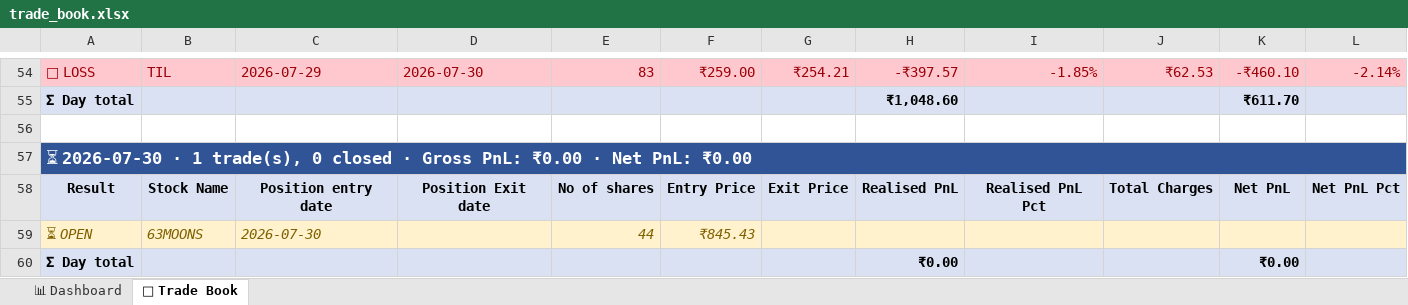
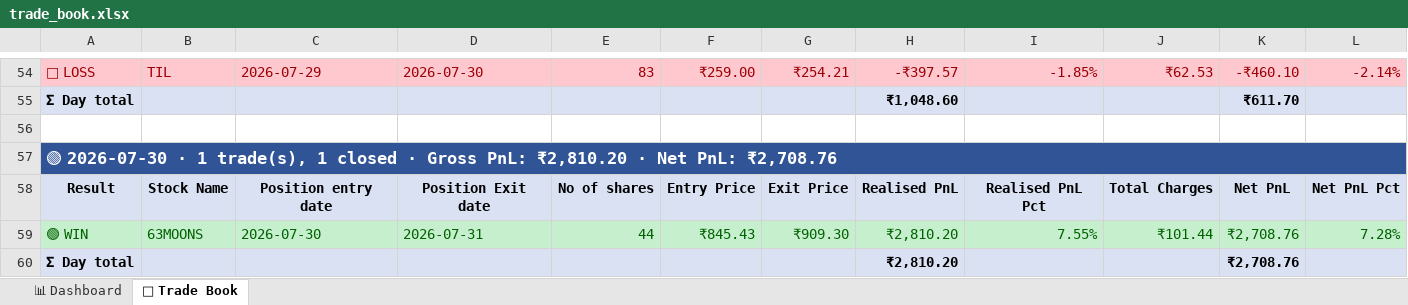
Before and after one commit to rashil0904/volume-daily, an Excel workbook: results/trade_book.xlsx, sheet 📅 Trade Book, drawn as a sheet; only a part is shown, gaps mark what is left out; values as stored, in another font and other column widths than the file's, no borders; conditional formats not drawn; removed rows and columns are numbered as before the commit, all else as after; the diff names each change by its address in the sheet, - before the commit and + after, or states it on an @@ line.

Commit message:
Merge xlsx trade book generation into build_trade_book.py
One script, one cron job now writes both trade_book.csv and trade_book.xlsx
from the same in-memory rows (was two separate scripts on two cron jobs).

```diff
--- a/results/trade_book.xlsx (sheet 📅 Trade Book)
+++ b/results/trade_book.xlsx (sheet 📅 Trade Book)
-A57: ⏳ 2026-07-30 · 1 trade(s), 0 closed · Gross PnL: ₹0.00 · Net PnL: ₹0.00
+A57: 🟢 2026-07-30 · 1 trade(s), 1 closed · Gross PnL: ₹2,810.20 · Net PnL: ₹2,708.76
-row 59: ⏳ OPEN | 63MOONS | 2026-07-30 |  | 44 | ₹845.43
+row 59: 🟢 WIN | 63MOONS | 2026-07-30 | 2026-07-31 | 44 | ₹845.43 | ₹909.30 | ₹2,810.20 | 7.55% | ₹101.44 | ₹2,708.76 | 7.28%
-H60: ₹0.00
+H60: ₹2,810.20
-K60: ₹0.00
+K60: ₹2,708.76
```
Also changed, not shown: sheet 📊 Dashboard, 3 other files.
